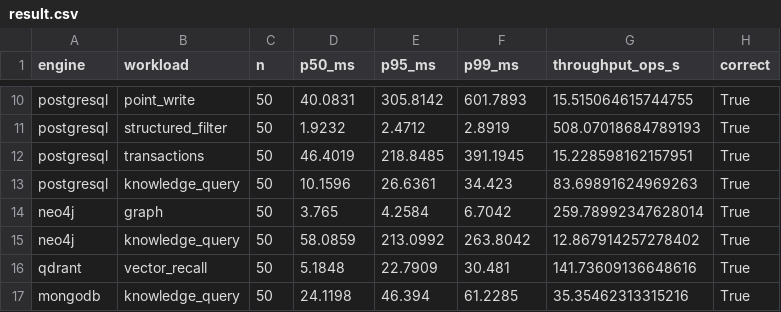
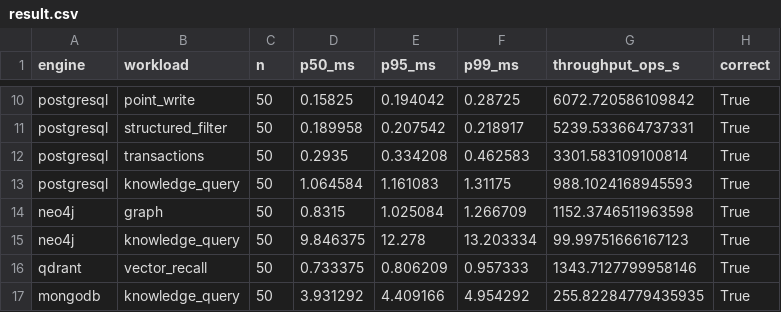
Before and after one commit to anckursingh/aikoql, a CSV file: docs/certification/competitors/result.csv, drawn as a sheet; only a part is shown, gaps mark what is left out; the diff covers the shown part only; the diff names each change by its address in the sheet, - before the commit and + after, or states it on an @@ line.

```diff
--- a/docs/certification/competitors/result.csv
+++ b/docs/certification/competitors/result.csv
-D10 (p50_ms): 40.0831
+D10 (p50_ms): 0.15825
-E10 (p95_ms): 305.8142
+E10 (p95_ms): 0.194042
-F10 (p99_ms): 601.7893
+F10 (p99_ms): 0.28725
-G10 (throughput_ops_s): 15.515064615744755
+G10 (throughput_ops_s): 6072.720586109842
-D11 (p50_ms): 1.9232
+D11 (p50_ms): 0.189958
-E11 (p95_ms): 2.4712
+E11 (p95_ms): 0.207542
-F11 (p99_ms): 2.8919
+F11 (p99_ms): 0.218917
-G11 (throughput_ops_s): 508.07018684789193
+G11 (throughput_ops_s): 5239.533664737331
-D12 (p50_ms): 46.4019
+D12 (p50_ms): 0.2935
-E12 (p95_ms): 218.8485
+E12 (p95_ms): 0.334208
-F12 (p99_ms): 391.1945
+F12 (p99_ms): 0.462583
-G12 (throughput_ops_s): 15.228598162157951
+G12 (throughput_ops_s): 3301.583109100814
-D13 (p50_ms): 10.1596
+D13 (p50_ms): 1.064584
-E13 (p95_ms): 26.6361
+E13 (p95_ms): 1.161083
-F13 (p99_ms): 34.423
+F13 (p99_ms): 1.31175
-G13 (throughput_ops_s): 83.69891624969263
+G13 (throughput_ops_s): 988.1024168945593
-D14 (p50_ms): 3.765
+D14 (p50_ms): 0.8315
-E14 (p95_ms): 4.2584
+E14 (p95_ms): 1.025084
-F14 (p99_ms): 6.7042
+F14 (p99_ms): 1.266709
-G14 (throughput_ops_s): 259.78992347628014
+G14 (throughput_ops_s): 1152.3746511963598
-D15 (p50_ms): 58.0859
+D15 (p50_ms): 9.846375
-E15 (p95_ms): 213.0992
+E15 (p95_ms): 12.278
-F15 (p99_ms): 263.8042
+F15 (p99_ms): 13.203334
-G15 (throughput_ops_s): 12.867914257278402
+G15 (throughput_ops_s): 99.99751666167123
-D16 (p50_ms): 5.1848
+D16 (p50_ms): 0.733375
-E16 (p95_ms): 22.7909
+E16 (p95_ms): 0.806209
-F16 (p99_ms): 30.481
+F16 (p99_ms): 0.957333
-G16 (throughput_ops_s): 141.73609136648616
+G16 (throughput_ops_s): 1343.7127799958146
-D17 (p50_ms): 24.1198
+D17 (p50_ms): 3.931292
-E17 (p95_ms): 46.394
+E17 (p95_ms): 4.409166
-F17 (p99_ms): 61.2285
+F17 (p99_ms): 4.954292
-G17 (throughput_ops_s): 35.35462313315216
+G17 (throughput_ops_s): 255.82284779435935
```
Also changed, not shown: 4 added rows and 32 edited cells elsewhere in this file, 5 other files.
